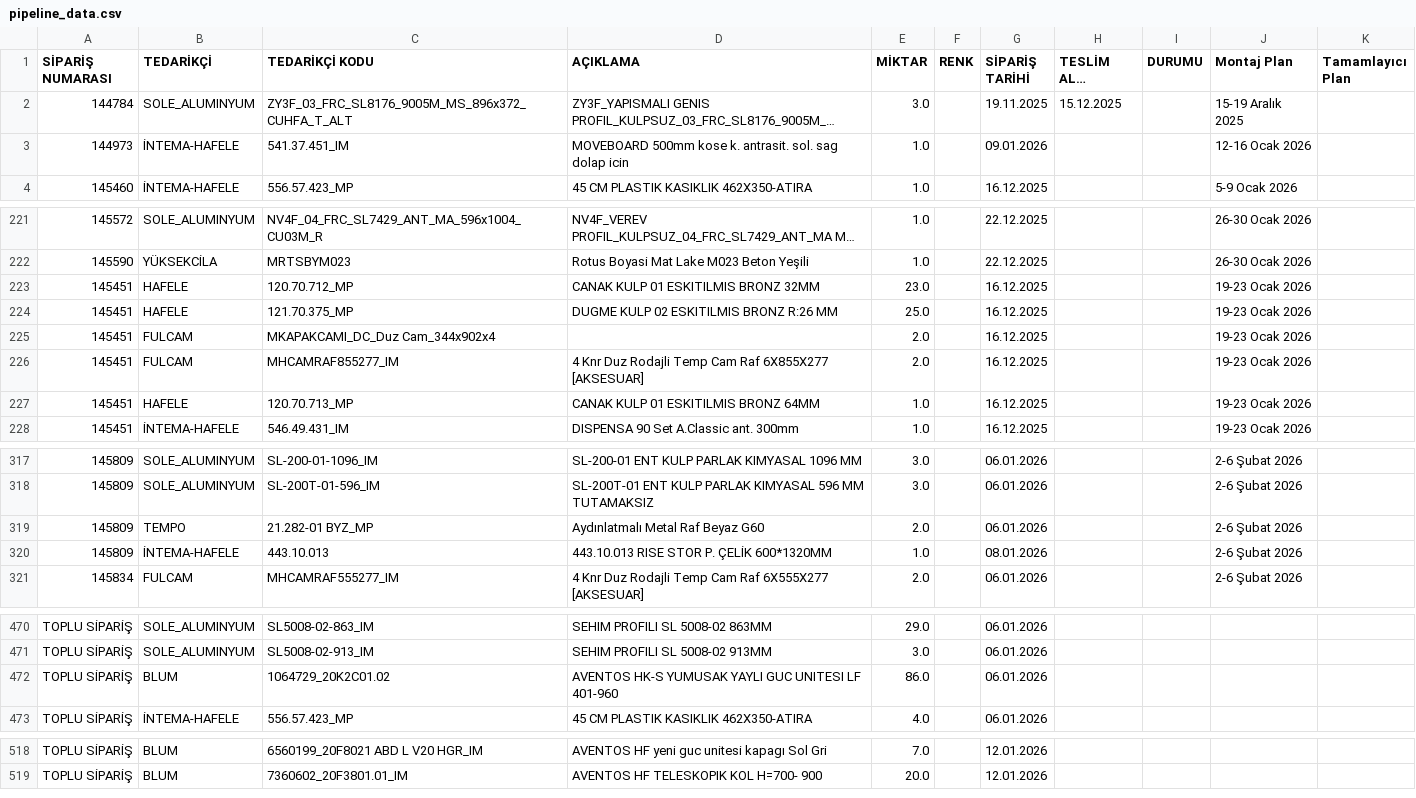
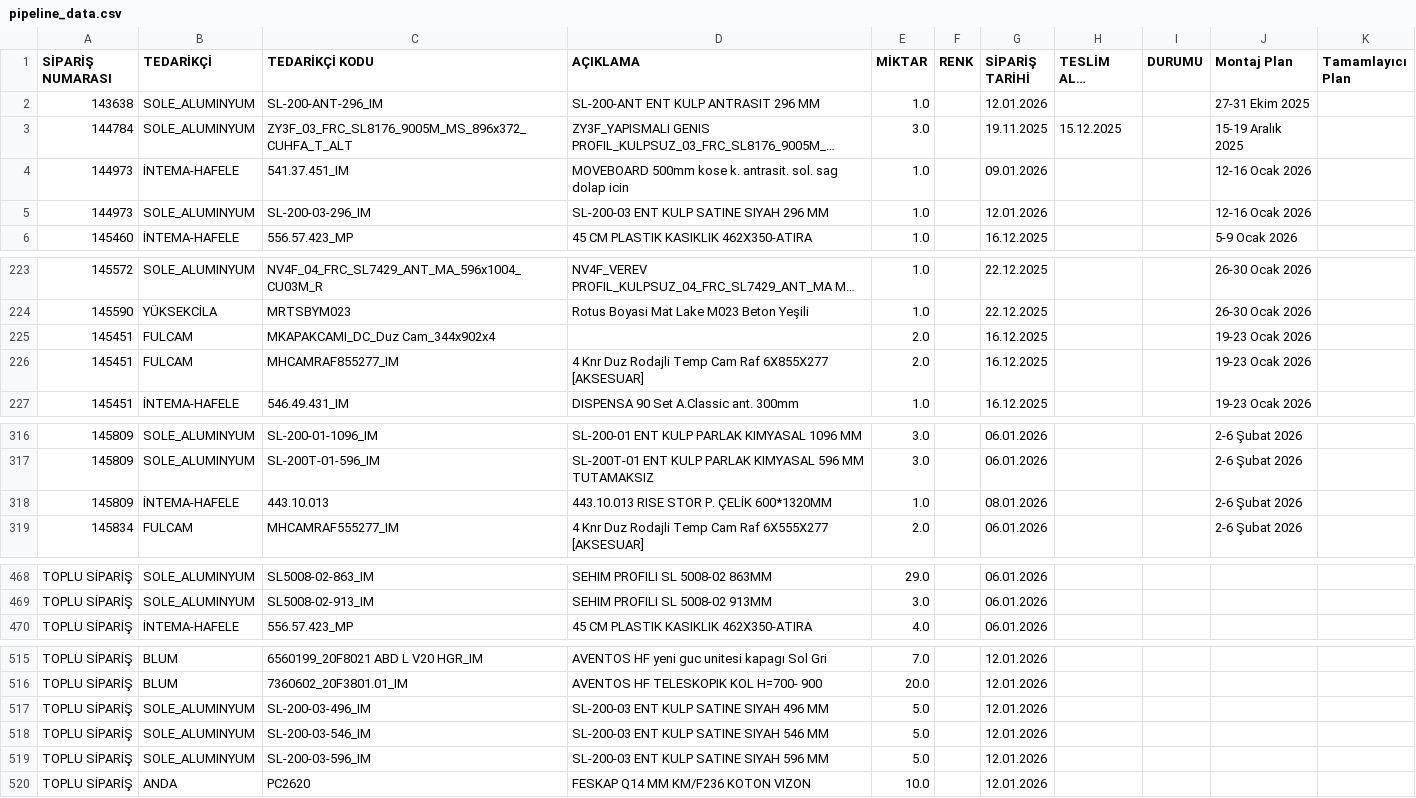
Before and after one commit to denizozarikan93/satinalma, a CSV file: pipeline_data.csv, drawn as a sheet; only a part is shown, gaps mark what is left out; long unchanged cells end in …; removed rows and columns are numbered as before the commit, all else as after; the diff names each change by its address in the sheet, - before the commit and + after, or states it on an @@ line.

```diff
--- a/pipeline_data.csv
+++ b/pipeline_data.csv
+row 2: 143638 | SOLE_ALUMINYUM | SL-200-ANT-296_IM | SL-200-ANT ENT KULP ANTRASIT 296 MM | 1.0 |  | 12.01.2026 |  |  | 27-31 Ekim 2025
+row 5: 144973 | SOLE_ALUMINYUM | SL-200-03-296_IM | SL-200-03 ENT KULP SATINE SIYAH 296 MM | 1.0 |  | 12.01.2026 |  |  | 12-16 Ocak 2026
-row 223: 145451 | HAFELE | 120.70.712_MP | CANAK KULP 01 ESKITILMIS BRONZ 32MM | 23.0 |  | 16.12.2025 |  |  | 19-23 Ocak 2026
-row 224: 145451 | HAFELE | 121.70.375_MP | DUGME KULP 02 ESKITILMIS BRONZ R:26 MM | 25.0 |  | 16.12.2025 |  |  | 19-23 Ocak 2026
-row 227: 145451 | HAFELE | 120.70.713_MP | CANAK KULP 01 ESKITILMIS BRONZ 64MM | 1.0 |  | 16.12.2025 |  |  | 19-23 Ocak 2026
-row 319: 145809 | TEMPO | 21.282-01 BYZ_MP | Aydınlatmalı Metal Raf Beyaz G60 | 2.0 |  | 06.01.2026 |  |  | 2-6 Şubat 2026
-row 472: TOPLU SİPARİŞ | BLUM | 1064729_20K2C01.02 | AVENTOS HK-S YUMUSAK YAYLI GUC UNITESI LF 401-960 | 86.0 |  | 06.01.2026
+row 517: TOPLU SİPARİŞ | SOLE_ALUMINYUM | SL-200-03-496_IM | SL-200-03 ENT KULP SATINE SIYAH 496 MM | 5.0 |  | 12.01.2026
+row 518: TOPLU SİPARİŞ | SOLE_ALUMINYUM | SL-200-03-546_IM | SL-200-03 ENT KULP SATINE SIYAH 546 MM | 5.0 |  | 12.01.2026
+row 519: TOPLU SİPARİŞ | SOLE_ALUMINYUM | SL-200-03-596_IM | SL-200-03 ENT KULP SATINE SIYAH 596 MM | 5.0 |  | 12.01.2026
+row 520: TOPLU SİPARİŞ | ANDA | PC2620 | FESKAP Q14 MM KM/F236 KOTON VIZON | 10.0 |  | 12.01.2026
```
Also changed, not shown: 2 other files.
